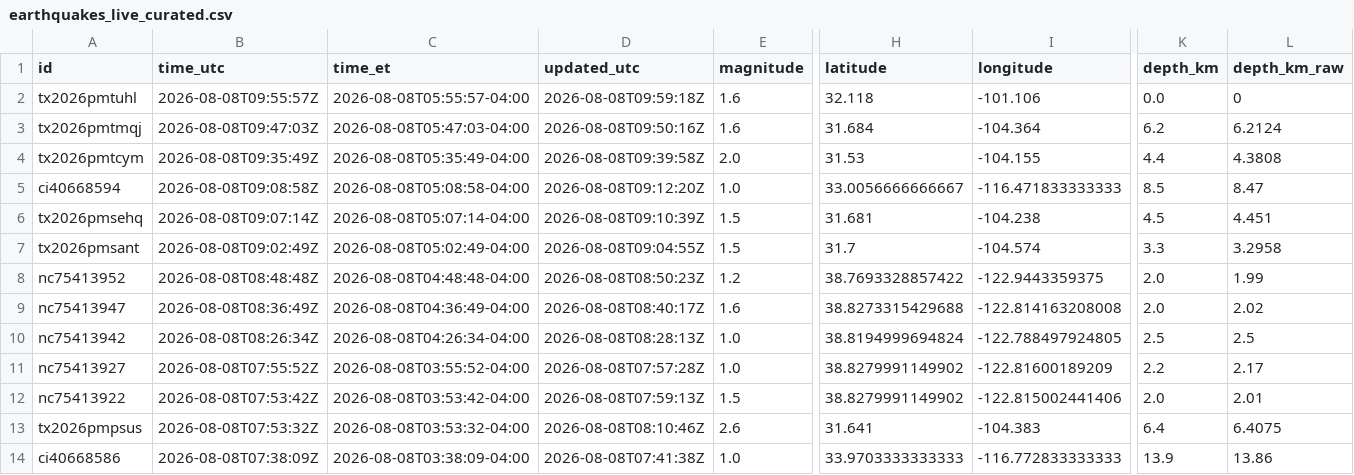
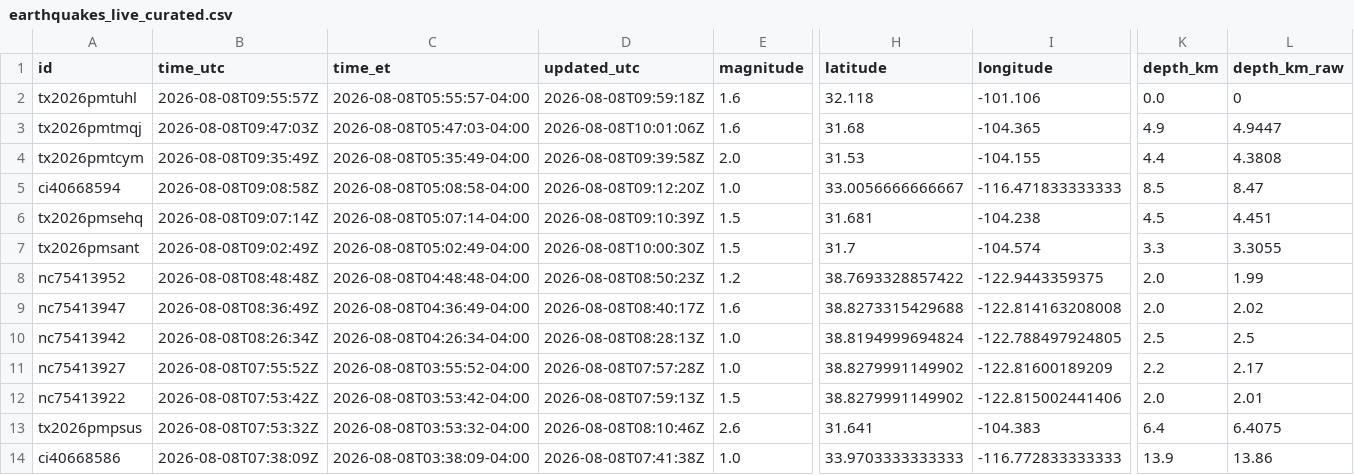
Before and after one commit to IFC-Chalaco/usgs-seismic-dashboard, a CSV file: docs/data/earthquakes_live_curated.csv, drawn as a sheet; only a part is shown, gaps mark what is left out; the diff names each change by its address in the sheet, - before the commit and + after, or states it on an @@ line.

```diff
--- a/docs/data/earthquakes_live_curated.csv
+++ b/docs/data/earthquakes_live_curated.csv
-D3 (updated_utc): 2026-08-08T09:50:16Z
+D3 (updated_utc): 2026-08-08T10:01:06Z
-H3 (latitude): 31.684
+H3 (latitude): 31.68
-I3 (longitude): -104.364
+I3 (longitude): -104.365
-K3 (depth_km): 6.2
+K3 (depth_km): 4.9
-L3 (depth_km_raw): 6.2124
+L3 (depth_km_raw): 4.9447
-D7 (updated_utc): 2026-08-08T09:04:55Z
+D7 (updated_utc): 2026-08-08T10:00:30Z
-L7 (depth_km_raw): 3.2958
+L7 (depth_km_raw): 3.3055
```
Also changed, not shown: usgs_seismic_stream/exports/earthquakes_live_curated.csv, 6 other files.
